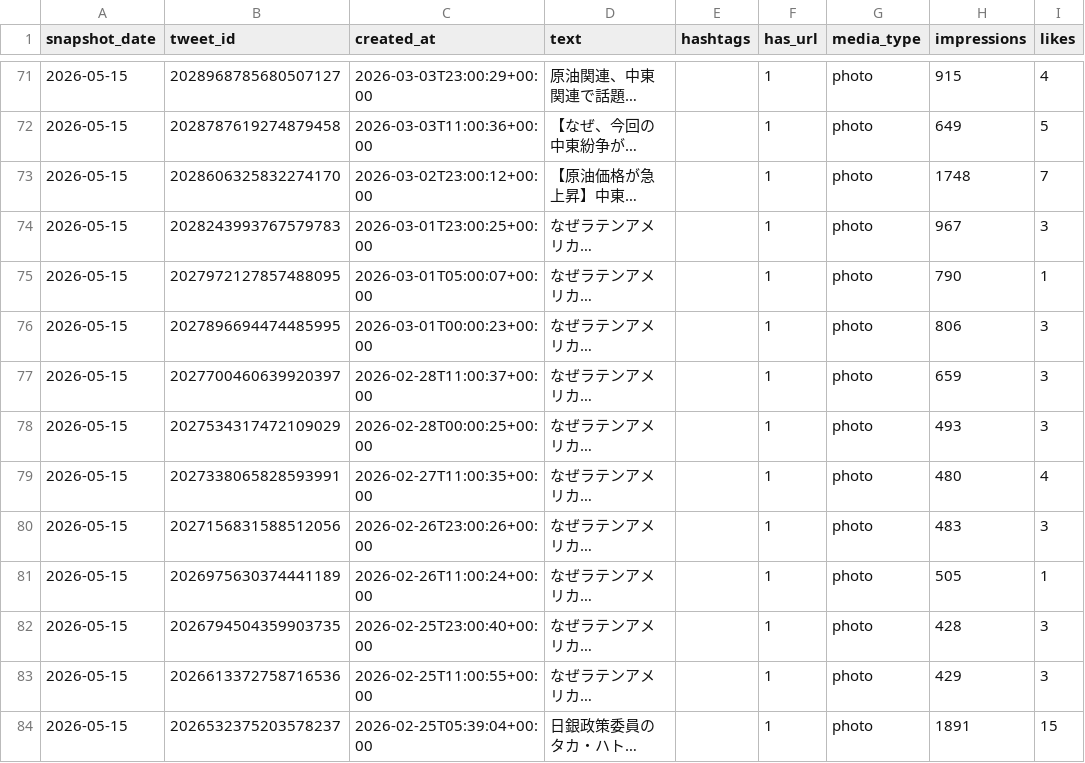
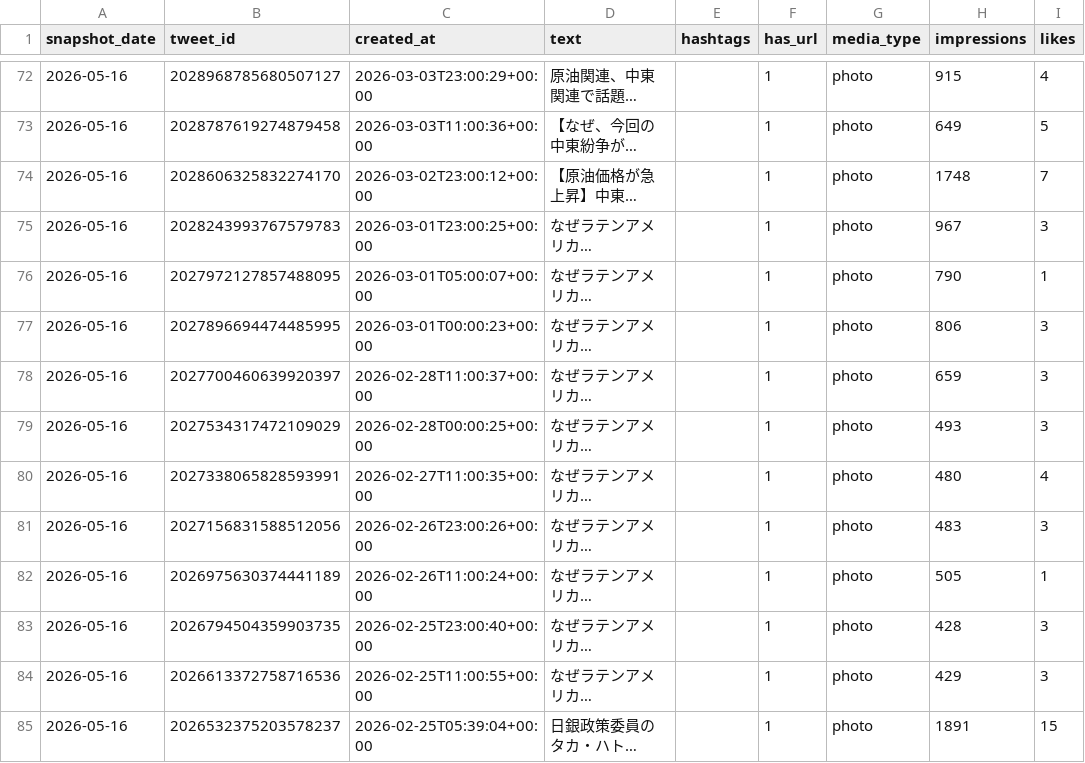
Before and after one commit to take-cmd-web/X_follower, a CSV file: data/tweets.csv, drawn as a sheet; only a part is shown, gaps mark what is left out; long unchanged cells end in …; addresses are those after the commit; the diff covers the shown part only; the diff names each change by its address in the sheet, - before the commit and + after, or states it on an @@ line.

```diff
--- a/data/tweets.csv
+++ b/data/tweets.csv
-A72:A85 (snapshot_date): 2026-05-15
+A72:A85 (snapshot_date): 2026-05-16
```
Also changed, not shown: 1 added row and 123 edited cells elsewhere in this file, data/followers.csv.
